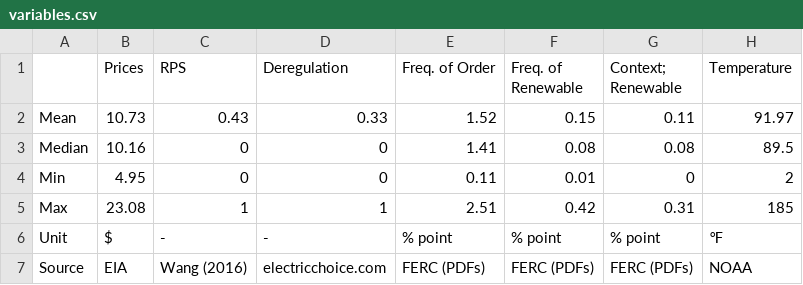
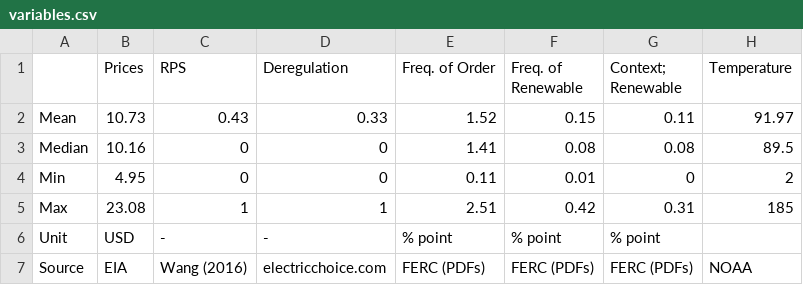
Before and after one commit to devvartpoddar/Energy-and-Compliance, a CSV file: Input/processed/variables.csv, drawn as a sheet.

```diff
--- a/Input/processed/variables.csv
+++ b/Input/processed/variables.csv
@@ -5,3 +5,3 @@ Min,4.95,0,0,0.11,0.01,0,2
 Max,23.08,1,1,2.51,0.42,0.31,185
-Unit,$,-,-,% point,% point,% point,℉
+Unit,USD,-,-,% point,% point,% point,
 Source,EIA,Wang (2016),electricchoice.com,FERC (PDFs),FERC (PDFs),FERC (PDFs),NOAA
```
Also changed, not shown: 12 other files.
